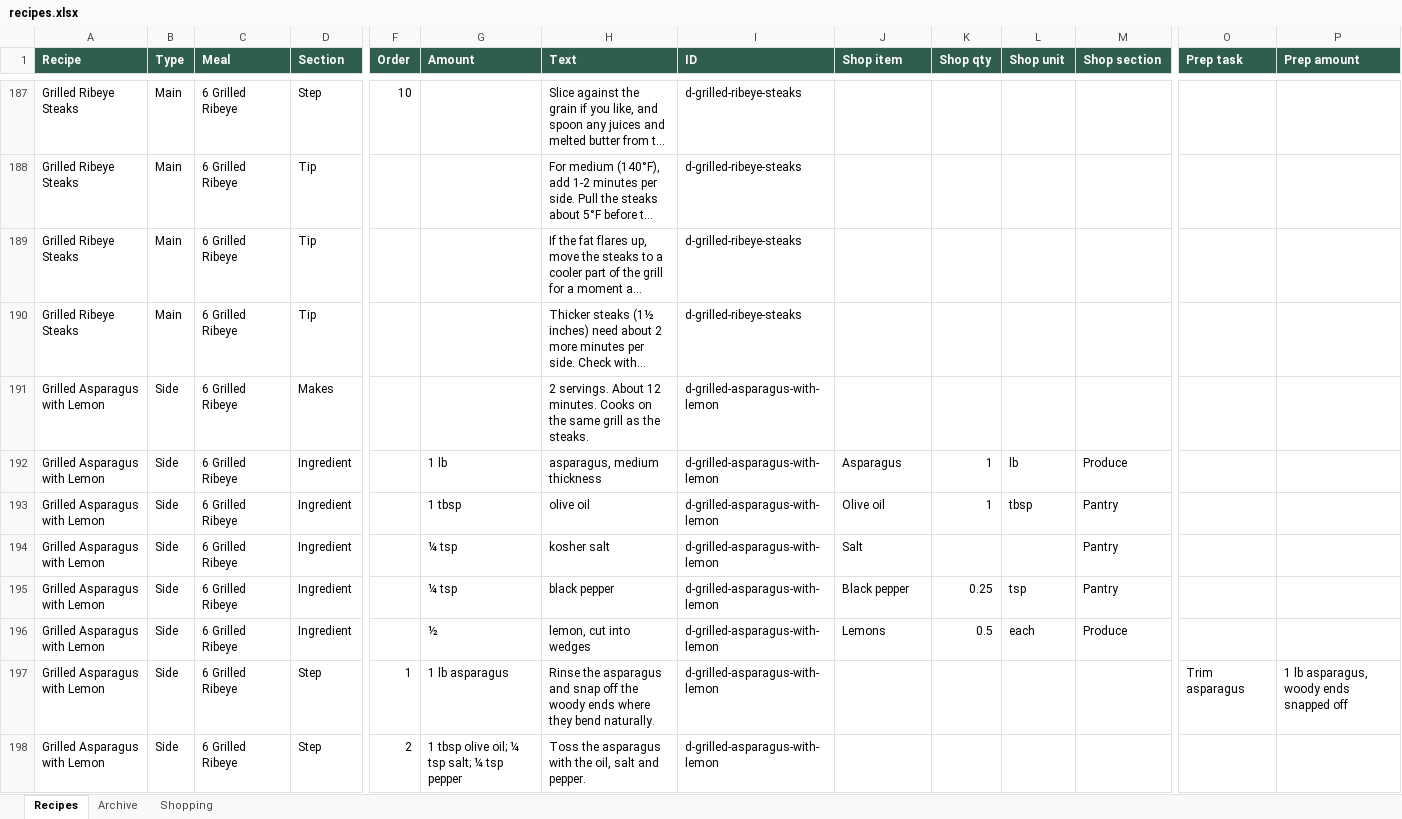
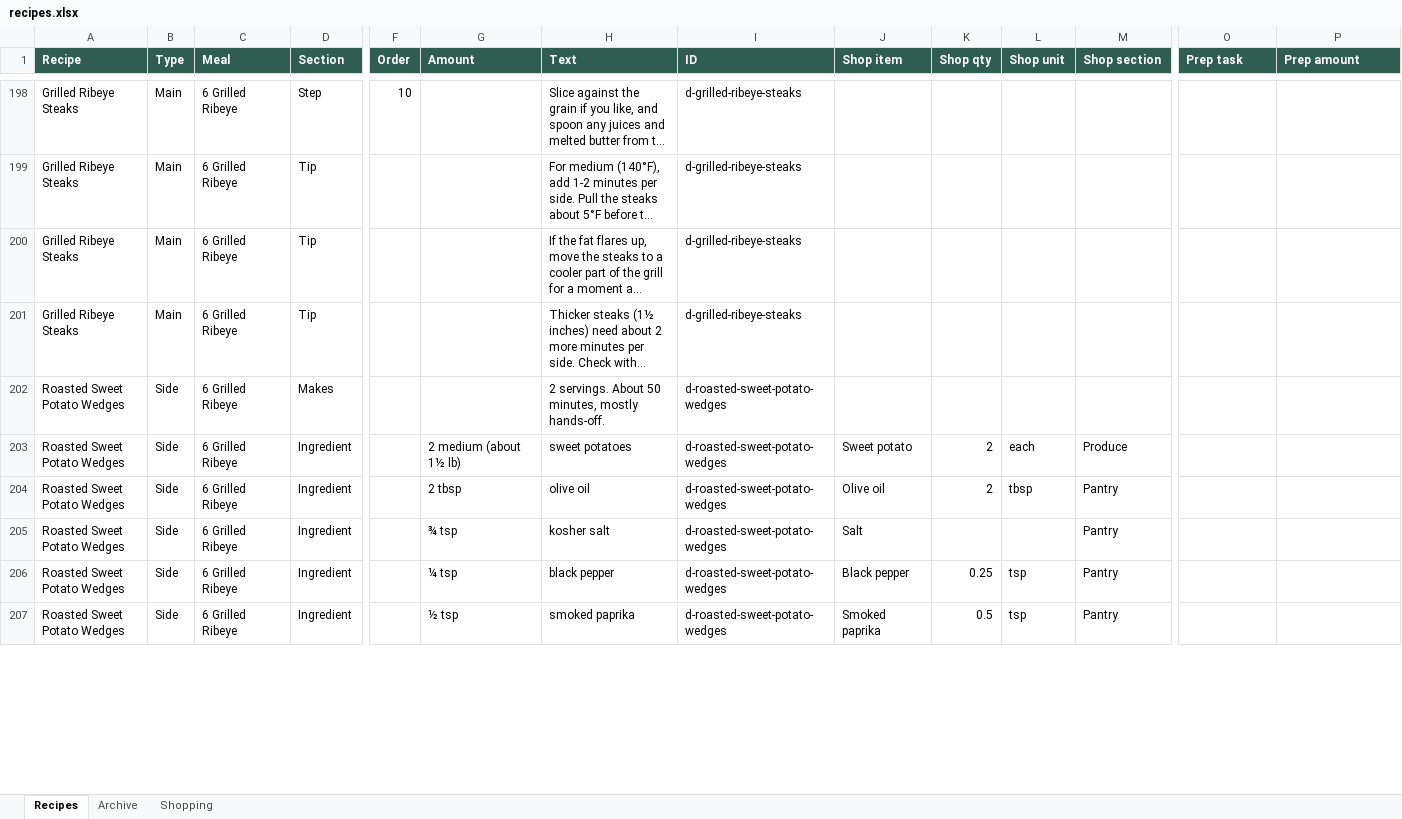
Before and after one commit to entquine/Recipes, an Excel workbook: recipes.xlsx, sheet Recipes, drawn as a sheet; only a part is shown, gaps mark what is left out; long unchanged cells end in …; values as stored, in another font and other column widths than the file's, no borders; removed rows and columns are numbered as before the commit, all else as after; rows hold the shown columns only; the diff covers the shown part only; the diff names each change by its address in the sheet, - before the commit and + after, or states it on an @@ line.

```diff
--- a/recipes.xlsx (sheet Recipes)
+++ b/recipes.xlsx (sheet Recipes)
-A202 (Recipe): Grilled Asparagus with Lemon
+A202 (Recipe): Roasted Sweet Potato Wedges
-H202 (Text): …servings. About 12 minutes. Cooks on the same grill as the steaks.
+H202 (Text): …servings. About 50 minutes, mostly hands-off.
-I202 (ID): d-grilled-asparagus-with-lemon
+I202 (ID): d-roasted-sweet-potato-wedges
-row 192: Grilled Asparagus with Lemon | Side | 6 Grilled Ribeye | Ingredient |  | 1 lb | asparagus, medium thickness | d-grilled-asparagus-with-lemon | Asparagus | 1 | lb | Produce
+row 203: Roasted Sweet Potato Wedges | Side | 6 Grilled Ribeye | Ingredient |  | 2 medium (about 1½ lb) | sweet potatoes | d-roasted-sweet-potato-wedges | Sweet potato | 2 | each | Produce
-A204:A206 (Recipe): Grilled Asparagus with Lemon
+A204:A206 (Recipe): Roasted Sweet Potato Wedges
-G204 (Amount): 1 tbsp
+G204 (Amount): 2 tbsp
-I204:I206 (ID): d-grilled-asparagus-with-lemon
+I204:I206 (ID): d-roasted-sweet-potato-wedges
-K204 (Shop qty): 1
+K204 (Shop qty): 2
-G205 (Amount): ¼ tsp
+G205 (Amount): ¾ tsp
-row 196: Grilled Asparagus with Lemon | Side | 6 Grilled Ribeye | Ingredient |  | ½ | lemon, cut into wedges | d-grilled-asparagus-with-lemon | Lemons | 0.5 | each | Produce
-row 197: Grilled Asparagus with Lemon | Side | 6 Grilled Ribeye | Step | 1 | 1 lb asparagus | Rinse the asparagus and snap off the woody ends where they bend naturally. | d-grilled-asparagus-with-lemon |  |  |  |  | Trim asparagus | 1 lb asparagus, woody ends snapped off
-row 198: Grilled Asparagus with Lemon | Side | 6 Grilled Ribeye | Step | 2 | 1 tbsp olive oil; ¼ tsp salt; ¼ tsp pepper | Toss the asparagus with the oil, salt and pepper. | d-grilled-asparagus-with-lemon
+row 207: Roasted Sweet Potato Wedges | Side | 6 Grilled Ribeye | Ingredient |  | ½ tsp | smoked paprika | d-roasted-sweet-potato-wedges | Smoked paprika | 0.5 | tsp | Pantry
```
Also changed, not shown: 85 added rows, 10 removed rows and 111 edited cells elsewhere in this sheet, sheet Archive.
